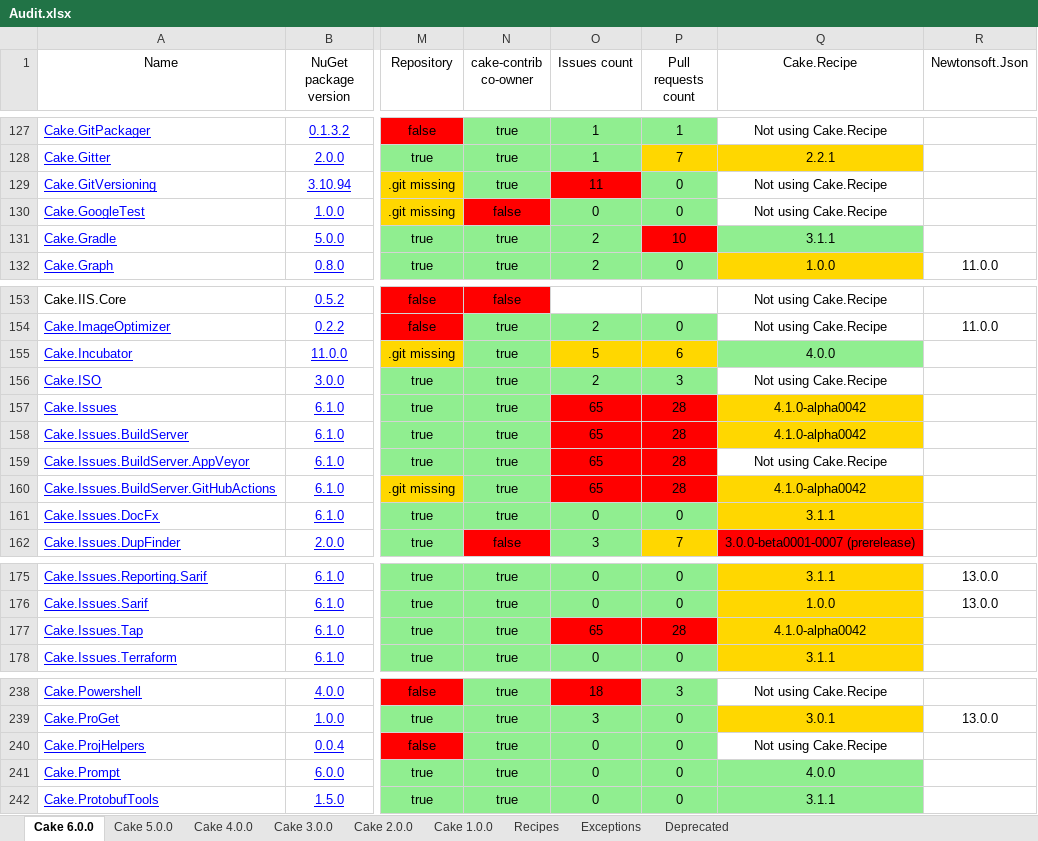
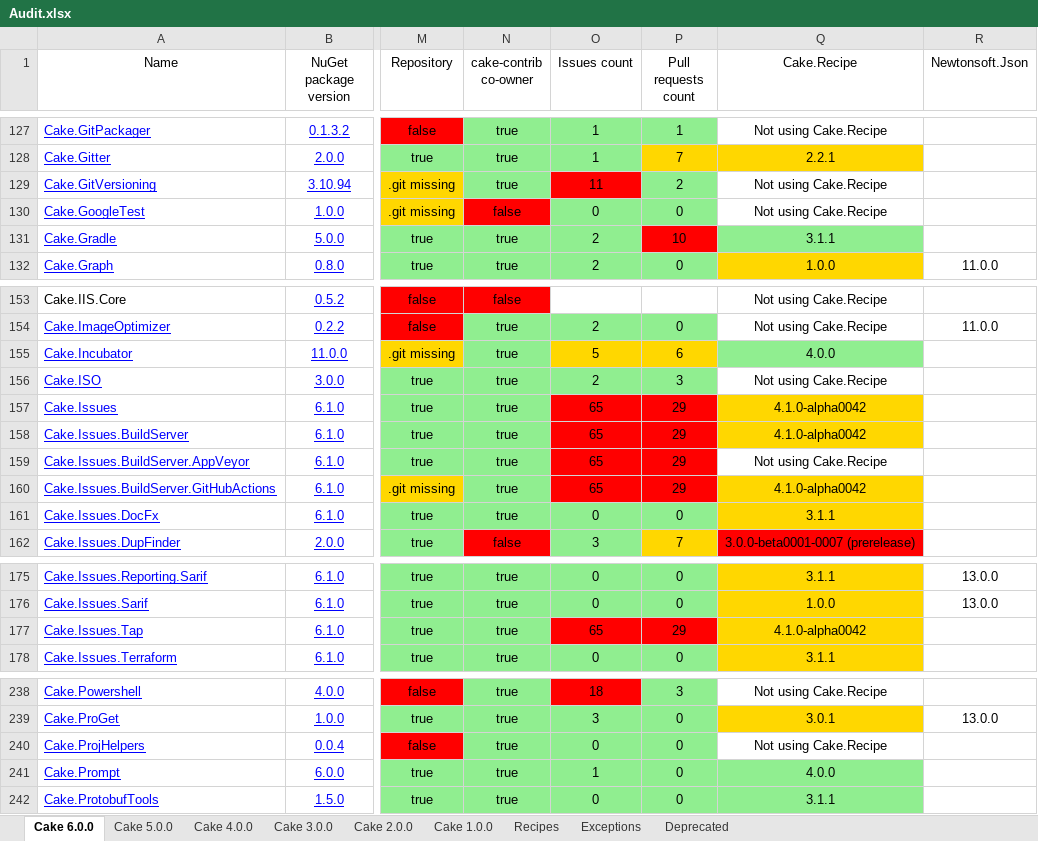
Before and after one commit to cake-contrib/Home, an Excel workbook: Audit.xlsx, sheet Cake 6.0.0, drawn as a sheet; only a part is shown, gaps mark what is left out; values as stored, in another font and other column widths than the file's, no borders; the diff names each change by its address in the sheet, - before the commit and + after, or states it on an @@ line.

```diff
--- a/Audit.xlsx (sheet Cake 6.0.0)
+++ b/Audit.xlsx (sheet Cake 6.0.0)
-P129 (Pull requests count): 0
+P129 (Pull requests count): 2
-P157:P160 (Pull requests count): 28
+P157:P160 (Pull requests count): 29
-P177 (Pull requests count): 28
+P177 (Pull requests count): 29
-O241 (Issues count): 0
+O241 (Issues count): 1
```
Also changed, not shown: sheet Cake 5.0.0, sheet Cake 1.0.0, sheet Cake 2.0.0, sheet Cake 3.0.0, sheet Cake 4.0.0, 11 other files.
